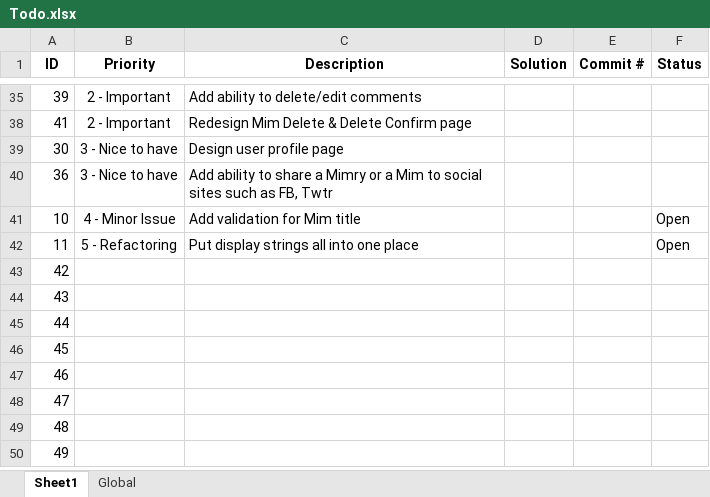
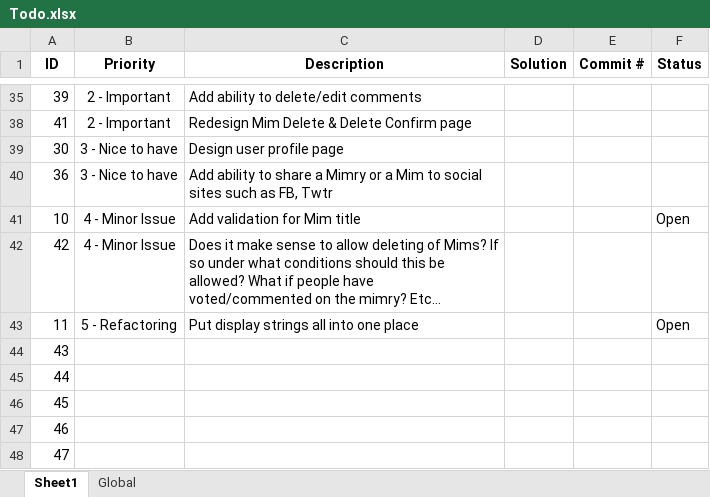
Before and after one commit to lhoang29/mimry, an Excel workbook: Todo.xlsx, sheet Sheet1, drawn as a sheet; only a part is shown, gaps mark what is left out; the shorter side is filled out with more unchanged rows; values as stored, in another font and other column widths than the file's, no borders; removed rows and columns are numbered as before the commit, all else as after; the diff names each change by its address in the sheet, - before the commit and + after, or states it on an @@ line.

Commit message:
Added code to delete Mimry altogther if user deletes the only Mim belonging to it. However, currently it's unknown whether deleting Mim is a good behavior to have. An issue was added to consider this more carefully.

```diff
--- a/Todo.xlsx (sheet Sheet1)
+++ b/Todo.xlsx (sheet Sheet1)
+row 42: 42 | 4 - Minor Issue | Does it make sense to allow deleting of Mims? If so under what conditions should this be allowed? What if people have voted/commented on the mimry? Etc…
-row 43: 42
```
Also changed, not shown: 2 other files.
